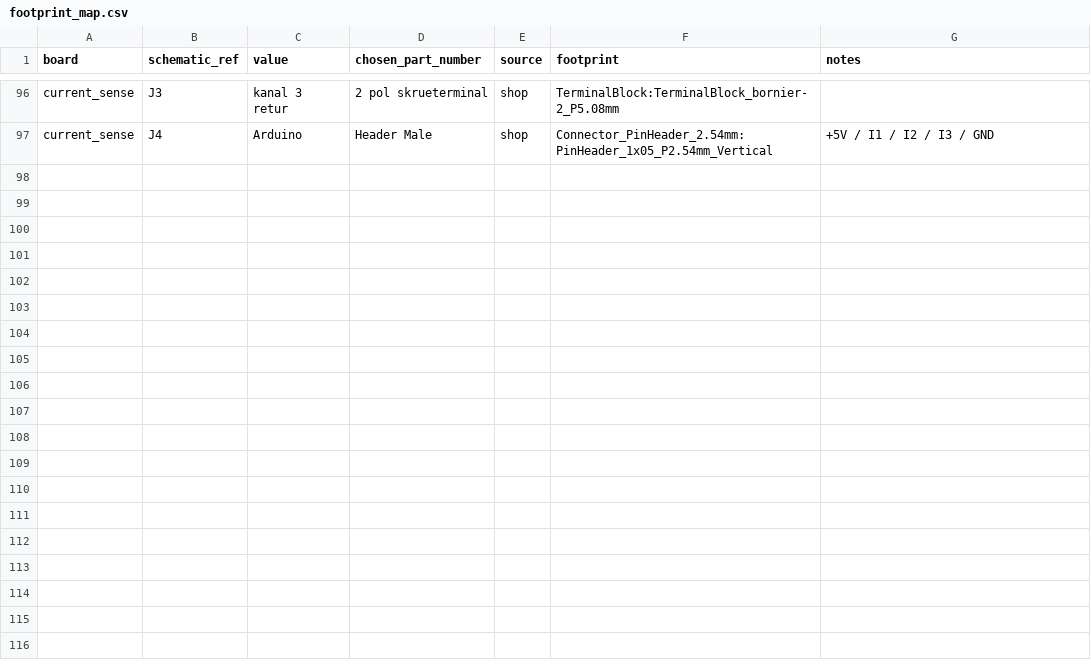
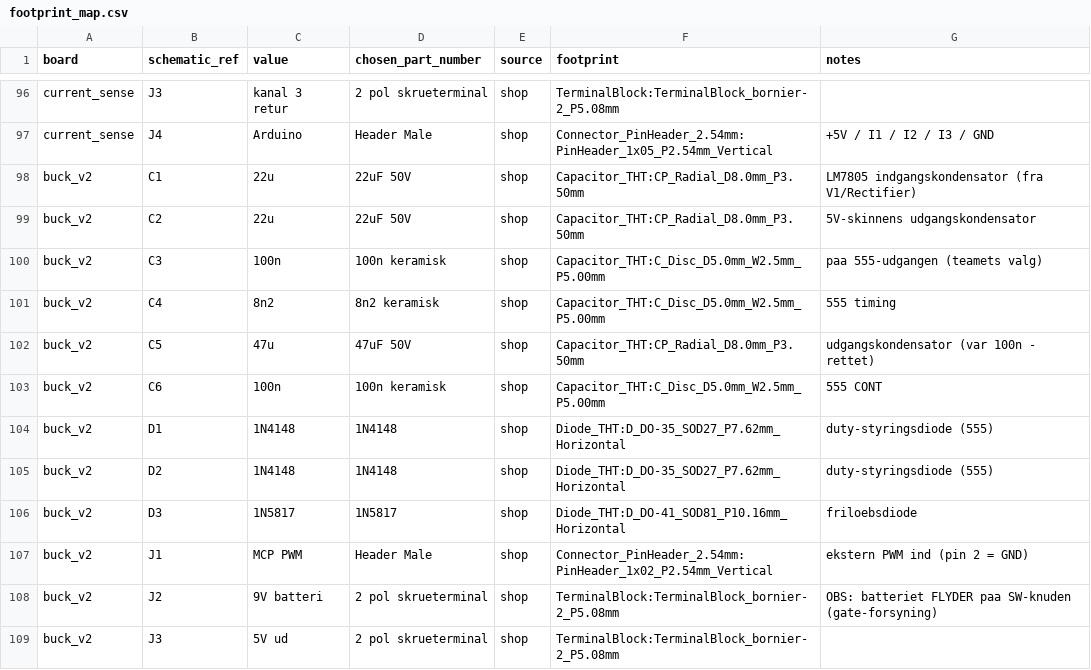
Before and after one commit to MadsRudolph/62768-energy-system, a CSV file: hardware/kicad/bom/footprint_map.csv, drawn as a sheet; only a part is shown, gaps mark what is left out; the diff covers the shown part only.

Commit message:
Assign THT footprints and shop parts to buck_v2
All footprints set per the fiber-laser rules: LongPads DIPs, LaserPads
TO-220s, the measured 470uH-toroid footprint for L1, screw terminals for
power and pin header for the PWM input. Part values pinned to what the
shop carries: NE555 (DIP-8), 4N25 (DIP-6), LM7805 instead of LF50 (not in
the shop, same pinout), 1N4148 steering diodes, 1N5817 freewheel, IRF530,
20K trimmer (3296W footprint assumed - measure the physical part).

The generic optocoupler symbol had pins numbered 1-4; renumbered to the
4N25 DIP-6 pinout (E=4, C=5) so the netlist lands on the right pads -
pads 3 (NC) and 6 (base) unused. fp-lib-table added for the energy_system
lib. ERC still 0 errors. BOM updated with a buck_v2 section.

```diff
--- a/hardware/kicad/bom/footprint_map.csv
+++ b/hardware/kicad/bom/footprint_map.csv
@@ -97 +97,13 @@ current_sense,J3,kanal 3 retur,2 pol skrueterminal,shop,TerminalBlock:TerminalBl
 current_sense,J4,Arduino,Header Male,shop,Connector_PinHeader_2.54mm:PinHeader_1x05_P2.54mm_Vertical,+5V / I1 / I2 / I3 / GND
+buck_v2,C1,22u,22uF 50V,shop,Capacitor_THT:CP_Radial_D8.0mm_P3.50mm,LM7805 indgangskondensator (fra V1/Rectifier)
+buck_v2,C2,22u,22uF 50V,shop,Capacitor_THT:CP_Radial_D8.0mm_P3.50mm,5V-skinnens udgangskondensator
+buck_v2,C3,100n,100n keramisk,shop,Capacitor_THT:C_Disc_D5.0mm_W2.5mm_P5.00mm,paa 555-udgangen (teamets valg)
+buck_v2,C4,8n2,8n2 keramisk,shop,Capacitor_THT:C_Disc_D5.0mm_W2.5mm_P5.00mm,555 timing
+buck_v2,C5,47u,47uF 50V,shop,Capacitor_THT:CP_Radial_D8.0mm_P3.50mm,udgangskondensator (var 100n - rettet)
+buck_v2,C6,100n,100n keramisk,shop,Capacitor_THT:C_Disc_D5.0mm_W2.5mm_P5.00mm,555 CONT
+buck_v2,D1,1N4148,1N4148,shop,Diode_THT:D_DO-35_SOD27_P7.62mm_Horizontal,duty-styringsdiode (555)
+buck_v2,D2,1N4148,1N4148,shop,Diode_THT:D_DO-35_SOD27_P7.62mm_Horizontal,duty-styringsdiode (555)
+buck_v2,D3,1N5817,1N5817,shop,Diode_THT:D_DO-41_SOD81_P10.16mm_Horizontal,friloebsdiode
+buck_v2,J1,MCP PWM,Header Male,shop,Connector_PinHeader_2.54mm:PinHeader_1x02_P2.54mm_Vertical,ekstern PWM ind (pin 2 = GND)
+buck_v2,J2,9V batteri,2 pol skrueterminal,shop,TerminalBlock:TerminalBlock_bornier-2_P5.08mm,OBS: batteriet FLYDER paa SW-knuden (gate-forsyning)
+buck_v2,J3,5V ud,2 pol skrueterminal,shop,TerminalBlock:TerminalBlock_bornier-2_P5.08mm,
```
Also changed, not shown: 11 added rows elsewhere in this file, 3 other files.
